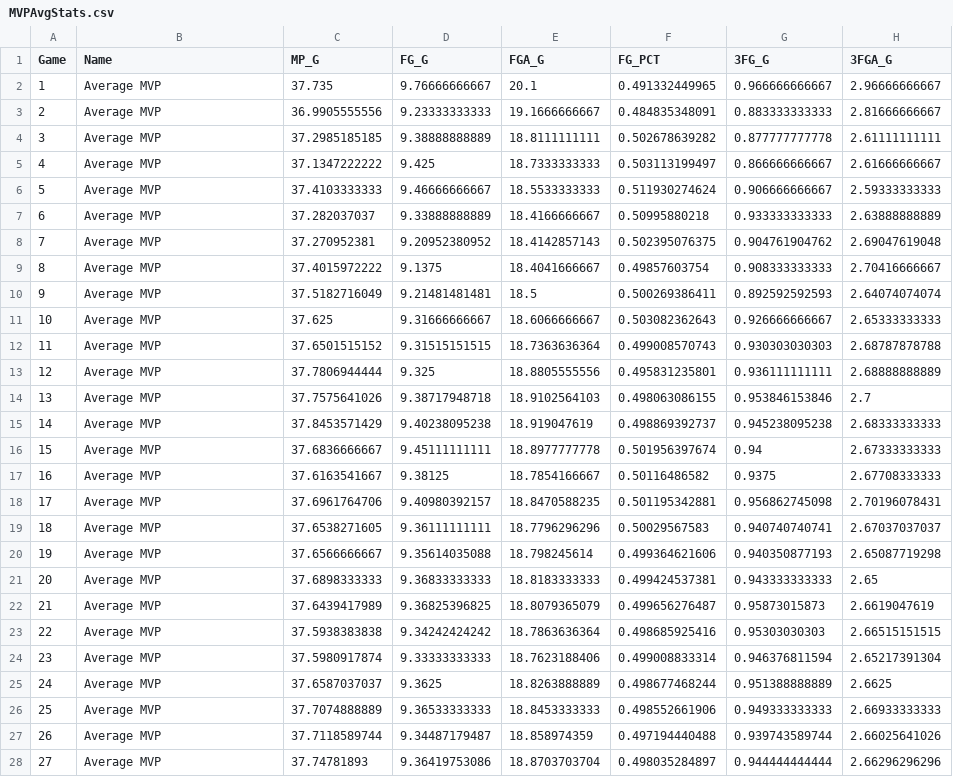
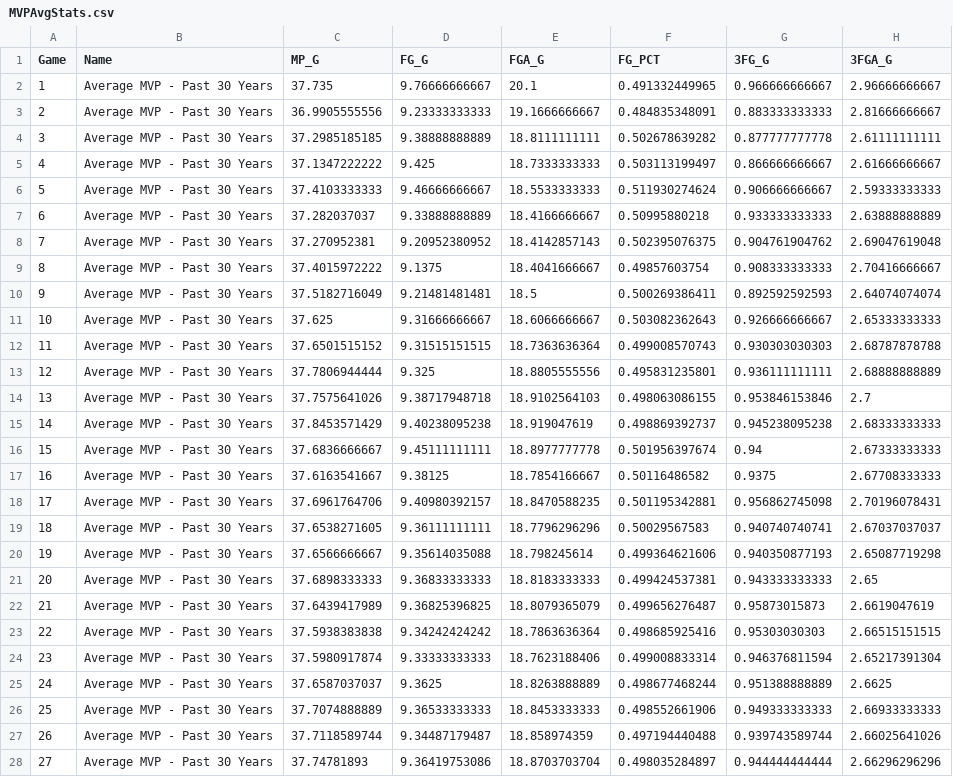
Before and after one commit to Filip11/NBAPlayerComparisonsMVPViz, a CSV file: Data Store/MVPAverage/MVPAvgStats.csv, drawn as a sheet; only a part is shown; the diff covers the shown part only; the diff names each change by its address in the sheet, - before the commit and + after, or states it on an @@ line.

```diff
--- a/Data Store/MVPAverage/MVPAvgStats.csv
+++ b/Data Store/MVPAverage/MVPAvgStats.csv
-B2:B28 (Name): Average MVP
+B2:B28 (Name): Average MVP - Past 30 Years
```
Also changed, not shown: 55 edited cells elsewhere in this file, Data Store/2018/Anthony_Davis_Stats_2018.csv, Data Store/2018/DeMar_DeRozan_Stats_2018.csv, 19 other files.
